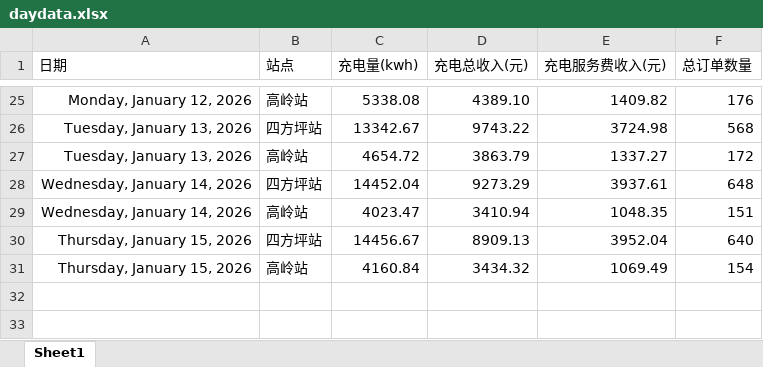
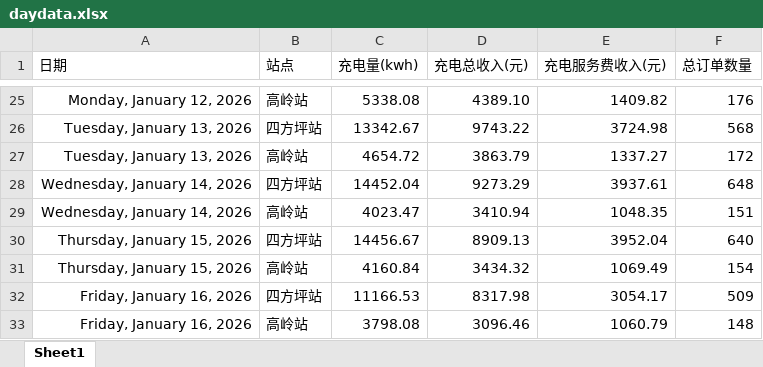
Before and after one commit to jiangnanwaw/my-page, an Excel workbook: data/daydata.xlsx, sheet Sheet1, drawn as a sheet; only a part is shown, gaps mark what is left out; values as stored, in another font and other column widths than the file's, no borders; the diff names each change by its address in the sheet, - before the commit and + after, or states it on an @@ line.

```diff
--- a/data/daydata.xlsx (sheet Sheet1)
+++ b/data/daydata.xlsx (sheet Sheet1)
+row 32: Friday, January 16, 2026 | 四方坪站 | 11166.53 | 8317.98 | 3054.17 | 509
+row 33: Friday, January 16, 2026 | 高岭站 | 3798.08 | 3096.46 | 1060.79 | 148
```
Also changed, not shown: data/homepage.xlsx.
